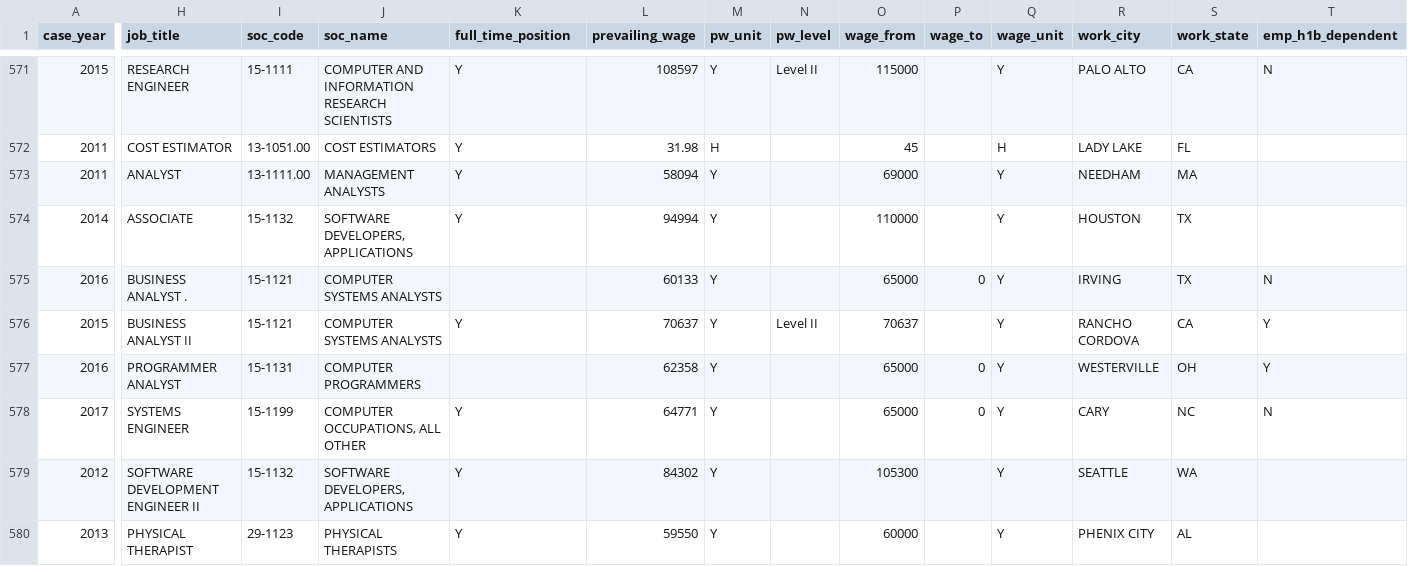
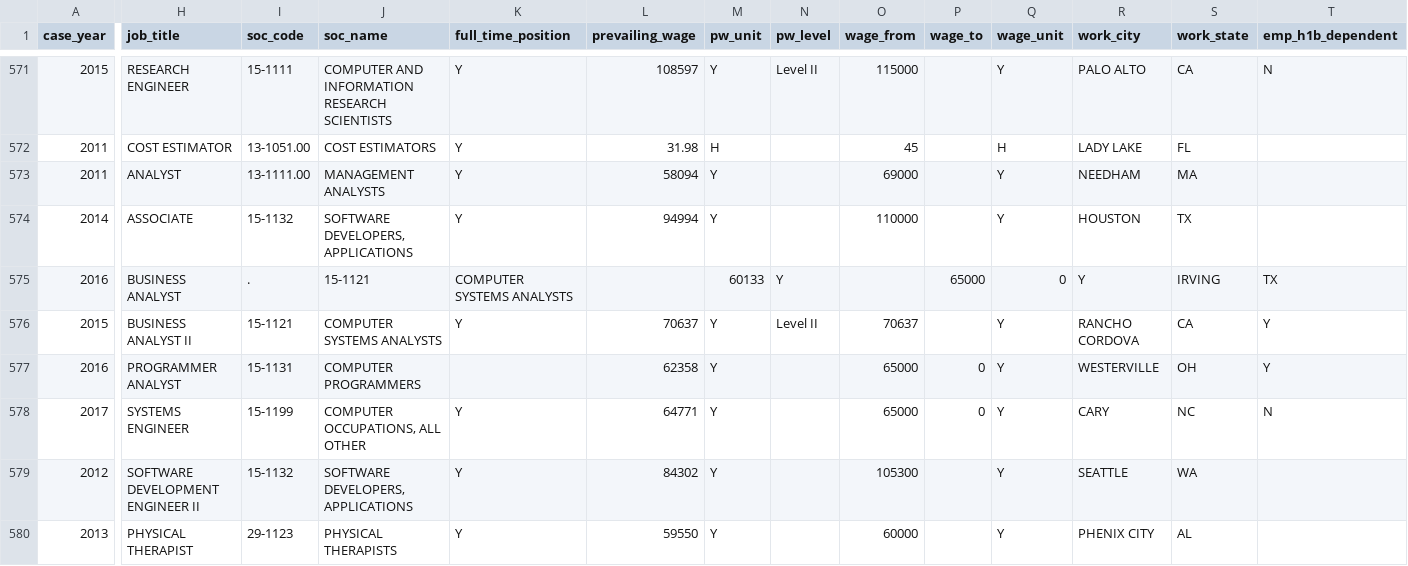
Before and after one commit to rohanreddy-12/AI-Visa-Prediction-Processing-Time, a CSV file: Milestone1/h1b_visa_dataset_v2.csv, drawn as a sheet; only a part is shown, gaps mark what is left out; the diff covers the shown part only; the diff names each change by its address in the sheet, - before the commit and + after, or states it on an @@ line.

Commit message:
h1b_visa_dataset_v2.csv

```diff
--- a/Milestone1/h1b_visa_dataset_v2.csv
+++ b/Milestone1/h1b_visa_dataset_v2.csv
-H575 (job_title): BUSINESS ANALYST .
+H575 (job_title): BUSINESS ANALYST
-I575 (soc_code): 15-1121
+I575 (soc_code): .
-J575 (soc_name): COMPUTER SYSTEMS ANALYSTS
+J575 (soc_name): 15-1121
-K575 (full_time_position): (empty)
+K575 (full_time_position): COMPUTER SYSTEMS ANALYSTS
-L575 (prevailing_wage): 60133
+L575 (prevailing_wage): (empty)
-M575 (pw_unit): Y
+M575 (pw_unit): 60133
-N575 (pw_level): (empty)
+N575 (pw_level): Y
-O575 (wage_from): 65000
+O575 (wage_from): (empty)
-P575 (wage_to): 0
+P575 (wage_to): 65000
-Q575 (wage_unit): Y
+Q575 (wage_unit): 0
-R575 (work_city): IRVING
+R575 (work_city): Y
-S575 (work_state): TX
+S575 (work_state): IRVING
-T575 (emp_h1b_dependent): N
+T575 (emp_h1b_dependent): TX
```
Also changed, not shown: 4 edited cells elsewhere in this file.
